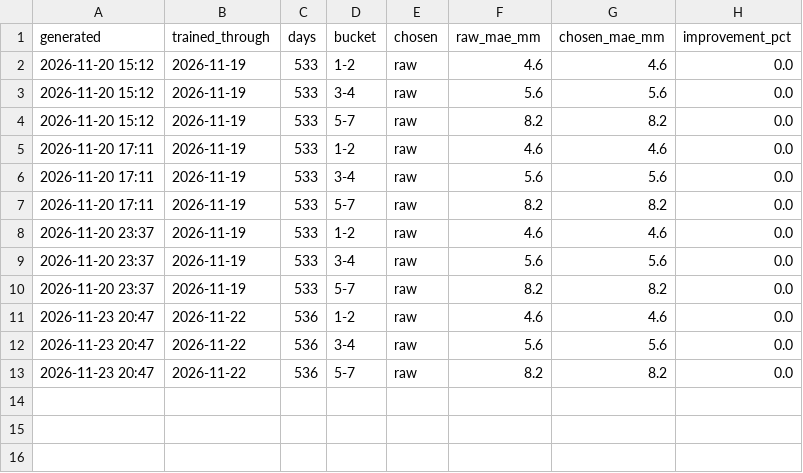
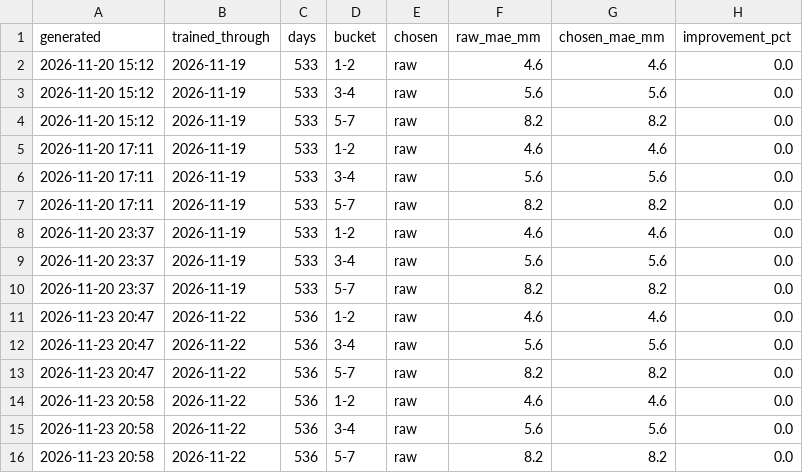
Before and after one commit to Skyline-Snow/skyline-snow.github.io, a CSV file: snowline/data/score_history.csv, drawn as a sheet.

```diff
--- a/snowline/data/score_history.csv
+++ b/snowline/data/score_history.csv
@@ -13 +13,4 @@ generated,trained_through,days,bucket,chosen,raw_mae_mm,chosen_mae_mm,improvemen
 2026-11-23 20:47,2026-11-22,536,5-7,raw,8.2,8.2,0.0
+2026-11-23 20:58,2026-11-22,536,1-2,raw,4.6,4.6,0.0
+2026-11-23 20:58,2026-11-22,536,3-4,raw,5.6,5.6,0.0
+2026-11-23 20:58,2026-11-22,536,5-7,raw,8.2,8.2,0.0
```
Also changed, not shown: 2 other files.
